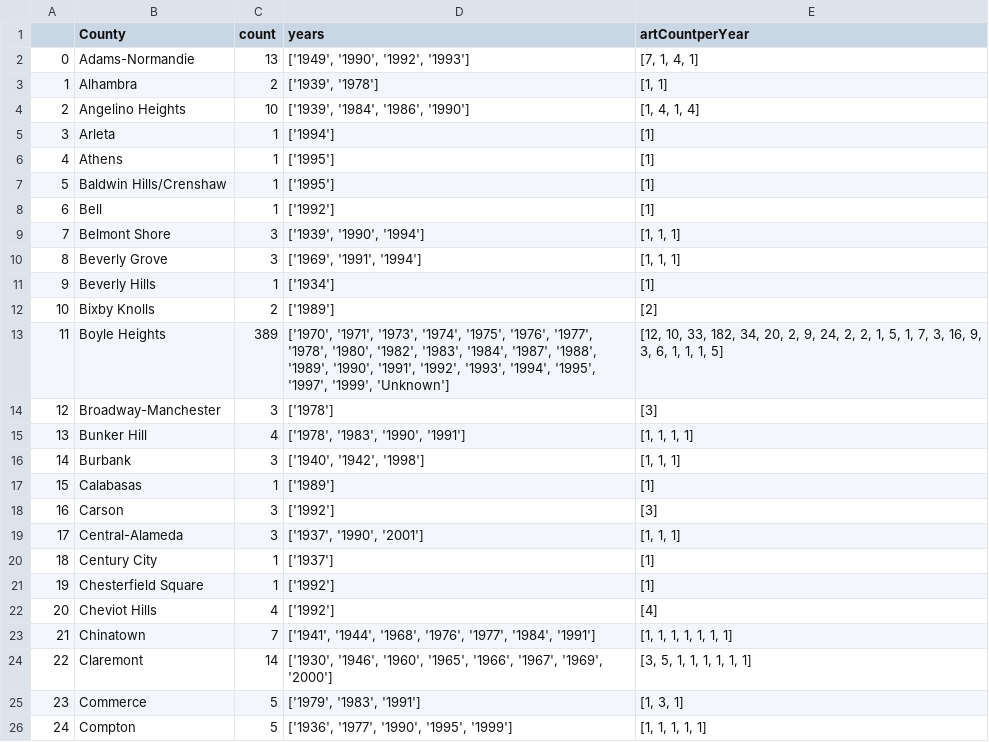
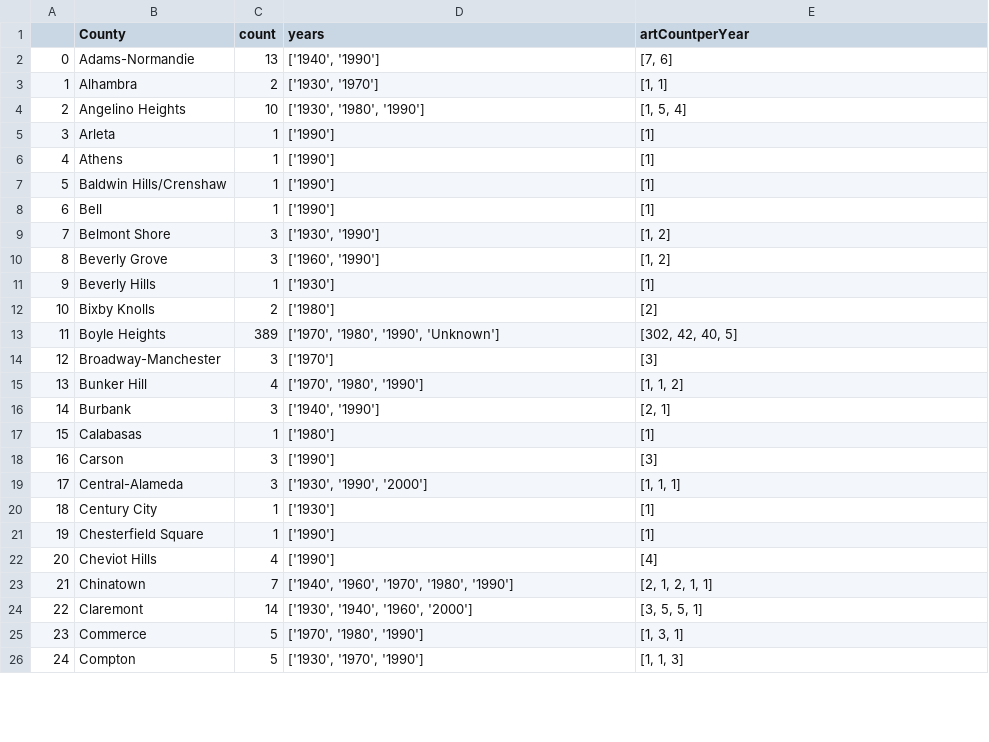
Before and after one commit to kimjee8955/DH151-DataMeetsArt, a CSV file: data/choropleth_years.csv, drawn as a sheet; only a part is shown; the diff covers the shown part only.

Commit message:
update data, chart by decade

```diff
--- a/data/choropleth_years.csv
+++ b/data/choropleth_years.csv
@@ -1,26 +1,26 @@
 ,County,count,years,artCountperYear
-0,Adams-Normandie,13,"['1949', '1990', '1992', '1993']","[7, 1, 4, 1]"
-1,Alhambra,2,"['1939', '1978']","[1, 1]"
-2,Angelino Heights,10,"['1939', '1984', '1986', '1990']","[1, 4, 1, 4]"
-3,Arleta,1,['1994'],[1]
-4,Athens,1,['1995'],[1]
-5,Baldwin Hills/Crenshaw,1,['1995'],[1]
-6,Bell,1,['1992'],[1]
-7,Belmont Shore,3,"['1939', '1990', '1994']","[1, 1, 1]"
-8,Beverly Grove,3,"['1969', '1991', '1994']","[1, 1, 1]"
-9,Beverly Hills,1,['1934'],[1]
-10,Bixby Knolls,2,['1989'],[2]
-11,Boyle Heights,389,"['1970', '1971', '1973', '1974', '1975', '1976', '1977', '1978', '1980', '1982', '1983', '1984', '1987', '1988', '1989', '1990', '1991', '1992', '1993', '1994', '1995', '1997', '1999', 'Unknown']","[12, 10, 33, 182, 34, 20, 2, 9, 24, 2, 2, 1, 5, 1, 7, 3, 16, 9, 3, 6, 1, 1, 1, 5]"
-12,Broadway-Manchester,3,['1978'],[3]
-13,Bunker Hill,4,"['1978', '1983', '1990', '1991']","[1, 1, 1, 1]"
-14,Burbank,3,"['1940', '1942', '1998']","[1, 1, 1]"
-15,Calabasas,1,['1989'],[1]
-16,Carson,3,['1992'],[3]
-17,Central-Alameda,3,"['1937', '1990', '2001']","[1, 1, 1]"
-18,Century City,1,['1937'],[1]
-19,Chesterfield Square,1,['1992'],[1]
-20,Cheviot Hills,4,['1992'],[4]
-21,Chinatown,7,"['1941', '1944', '1968', '1976', '1977', '1984', '1991']","[1, 1, 1, 1, 1, 1, 1]"
-22,Claremont,14,"['1930', '1946', '1960', '1965', '1966', '1967', '1969', '2000']","[3, 5, 1, 1, 1, 1, 1, 1]"
-23,Commerce,5,"['1979', '1983', '1991']","[1, 3, 1]"
-24,Compton,5,"['1936', '1977', '1990', '1995', '1999']","[1, 1, 1, 1, 1]"
+0,Adams-Normandie,13,"['1940', '1990']","[7, 6]"
+1,Alhambra,2,"['1930', '1970']","[1, 1]"
+2,Angelino Heights,10,"['1930', '1980', '1990']","[1, 5, 4]"
+3,Arleta,1,['1990'],[1]
+4,Athens,1,['1990'],[1]
+5,Baldwin Hills/Crenshaw,1,['1990'],[1]
+6,Bell,1,['1990'],[1]
+7,Belmont Shore,3,"['1930', '1990']","[1, 2]"
+8,Beverly Grove,3,"['1960', '1990']","[1, 2]"
+9,Beverly Hills,1,['1930'],[1]
+10,Bixby Knolls,2,['1980'],[2]
+11,Boyle Heights,389,"['1970', '1980', '1990', 'Unknown']","[302, 42, 40, 5]"
+12,Broadway-Manchester,3,['1970'],[3]
+13,Bunker Hill,4,"['1970', '1980', '1990']","[1, 1, 2]"
+14,Burbank,3,"['1940', '1990']","[2, 1]"
+15,Calabasas,1,['1980'],[1]
+16,Carson,3,['1990'],[3]
+17,Central-Alameda,3,"['1930', '1990', '2000']","[1, 1, 1]"
+18,Century City,1,['1930'],[1]
+19,Chesterfield Square,1,['1990'],[1]
+20,Cheviot Hills,4,['1990'],[4]
+21,Chinatown,7,"['1940', '1960', '1970', '1980', '1990']","[2, 1, 2, 1, 1]"
+22,Claremont,14,"['1930', '1940', '1960', '2000']","[3, 5, 5, 1]"
+23,Commerce,5,"['1970', '1980', '1990']","[1, 3, 1]"
+24,Compton,5,"['1930', '1970', '1990']","[1, 1, 3]"
```
Also changed, not shown: 141 edited cells elsewhere in this file, 2 other files.
